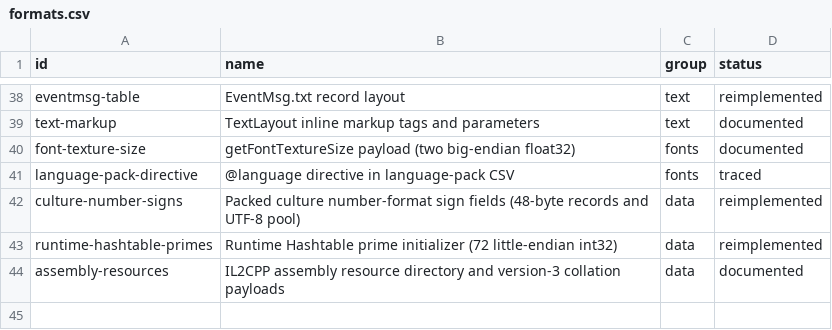
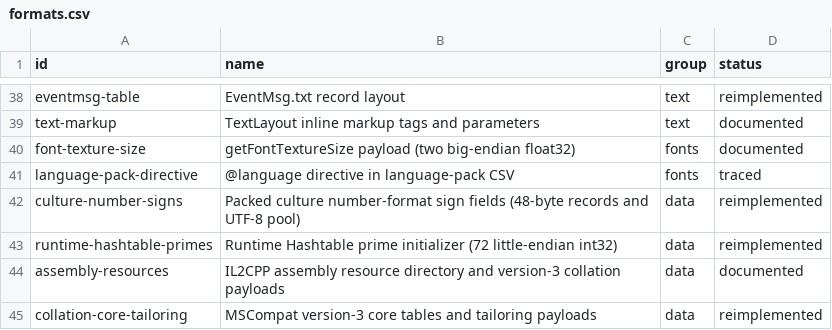
Before and after one commit to Tim-campy/magicians-saga-port, a CSV file: re/formats.csv, drawn as a sheet; only a part is shown, gaps mark what is left out.

Commit message:
port(assets): decode core collation tables and tailoring records

```diff
--- a/re/formats.csv
+++ b/re/formats.csv
@@ -44 +44,2 @@ runtime-hashtable-primes,Runtime Hashtable prime initializer (72 little-endian i
 assembly-resources,IL2CPP assembly resource directory and version-3 collation payloads,data,documented
+collation-core-tailoring,MSCompat version-3 core tables and tailoring payloads,data,reimplemented
```
Also changed, not shown: re/status/ui.tsv, 9 other files.
